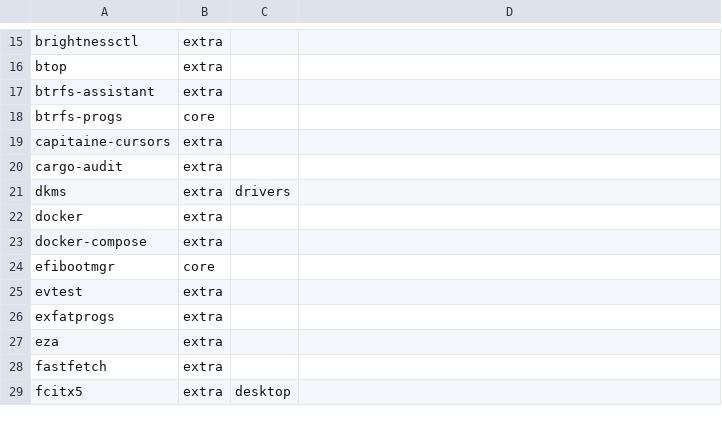
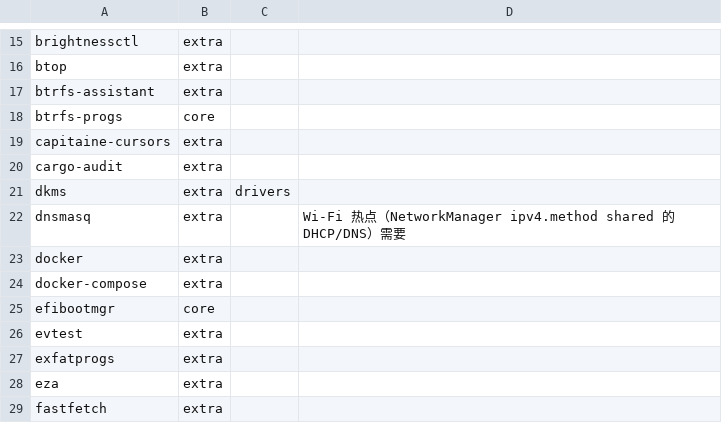
Before and after one commit to tjz123psh/arch-noctalia, a TSV file: manifests/packages.tsv, drawn as a sheet; only a part is shown, gaps mark what is left out; the shorter side is filled out with more unchanged rows; the diff names each change by its address in the sheet, - before the commit and + after, or states it on an @@ line.

Commit message:
hotspot: 新增 rice-hotspot（Noctalia 没有热点 UI 的兜底）+ dnsmasq 依赖
背景：Noctalia 5.2.1 控制中心网络页只有 有线/Wi-Fi/已保存/VPN/蜂窝，没有任何热点/AP 入口
（二进制里那个孤立的 hotspot 字符串是截屏光标热点，与网络无关）；而本机网卡支持 AP：
nmcli WIFI-PROPERTIES.AP=yes（RTL8852BE / rtw89）。dnsmasq 是 NM shared 模式的 DHCP/DNS，缺它热点起不来。

- payload/home/scripts/desktop/rice-hotspot（755）：on|off|toggle|status|password。用 NM 的 AP 模式 +
  ipv4.method shared 起热点；首次自动生成 12 位密码存 ~/.local/state/rice-hotspot/password（600）；
  开热点前记住当前 Wi-Fi 客户端连接、关掉后自动连回；profile rice-hotspot 设 autoconnect=no（不抢网卡）；
  可选配置 ~/.config/rice-hotspot.conf（SSID/密码/频段/网卡）。
- bin-links.tsv：加 rice-hotspot 软链（进 ~/bin 层）
- packages.tsv：加 dnsmasq（extra）
- 测试规模锁同步：files 343 / packages 169 / bin-links 18

验收（本机实跑）：rice-hotspot on → SSID archlinux-hotspot、网关 10.42.0.1/24、
dnsmasq DHCP 10.42.0.10-254 就绪；off → 热点关闭并自动连回 GDUFS_Auto；
selfcheck 绿；run-all 15/15 绿；本机对账 0 缺失、0 权限漂移。

```diff
--- a/manifests/packages.tsv
+++ b/manifests/packages.tsv
+row 22: dnsmasq | extra |  | Wi-Fi 热点（NetworkManager ipv4.method shared 的 DHCP/DNS）需要
```
Also changed, not shown: manifests/bin-links.tsv, manifests/files.tsv, 3 other files.
